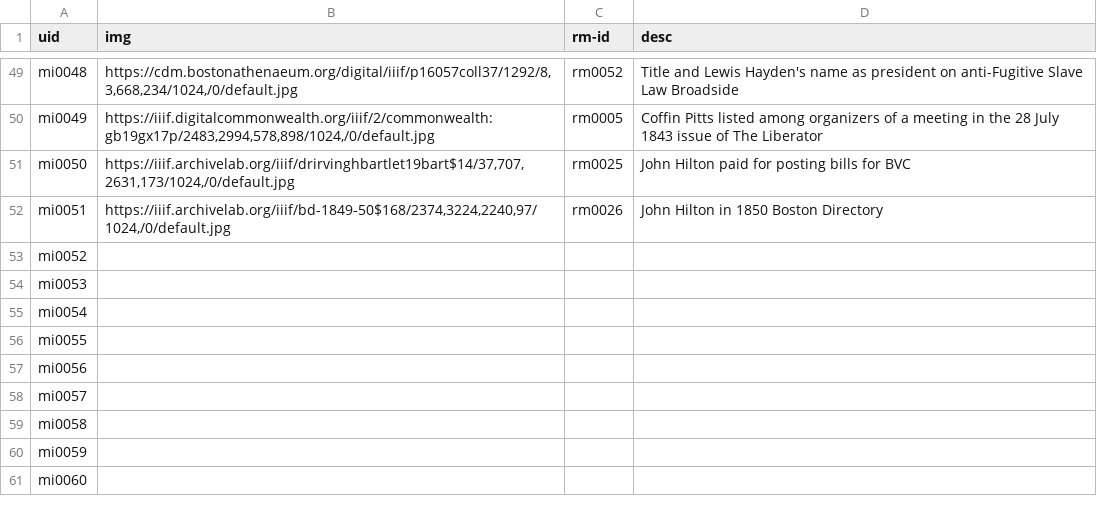
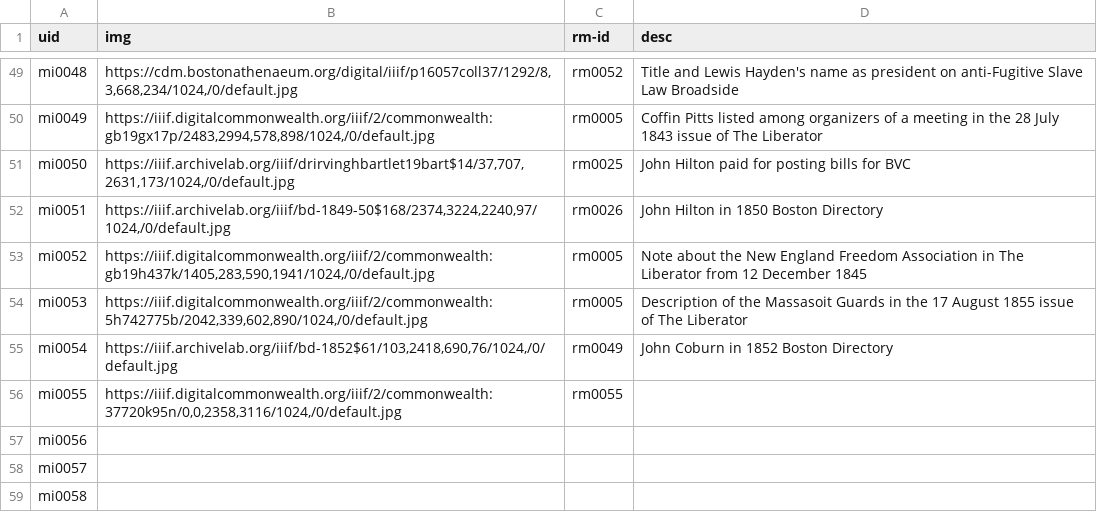
Before and after one commit to HarvardMapCollection/historic-black-boston-data, a CSV file: hmc-created/app/methods-images.csv, drawn as a sheet; only a part is shown, gaps mark what is left out; the shorter side is filled out with more unchanged rows.

Commit message:
add data

```diff
--- a/hmc-created/app/methods-images.csv
+++ b/hmc-created/app/methods-images.csv
@@ -52,6 +52,6 @@ mi0050,"https://iiif.archivelab.org/iiif/drirvinghbartlet19bart$14/37,707,2631,1
 mi0051,"https://iiif.archivelab.org/iiif/bd-1849-50$168/2374,3224,2240,97/1024,/0/default.jpg",rm0026,John Hilton in 1850 Boston Directory
-mi0052,,,
-mi0053,,,
-mi0054,,,
-mi0055,,,
+mi0052,"https://iiif.digitalcommonwealth.org/iiif/2/commonwealth:gb19h437k/1405,283,590,1941/1024,/0/default.jpg",rm0005,Note about the New England Freedom Association in The Liberator from 12 December 1845
+mi0053,"https://iiif.digitalcommonwealth.org/iiif/2/commonwealth:5h742775b/2042,339,602,890/1024,/0/default.jpg",rm0005,Description of the Massasoit Guards in the 17 August 1855 issue of The Liberator
+mi0054,"https://iiif.archivelab.org/iiif/bd-1852$61/103,2418,690,76/1024,/0/default.jpg",rm0049,John Coburn in 1852 Boston Directory
+mi0055,"https://iiif.digitalcommonwealth.org/iiif/2/commonwealth:37720k95n/0,0,2358,3116/1024,/0/default.jpg",rm0055,
 mi0056,,,
```
Also changed, not shown: hmc-created/app/pois.csv.
